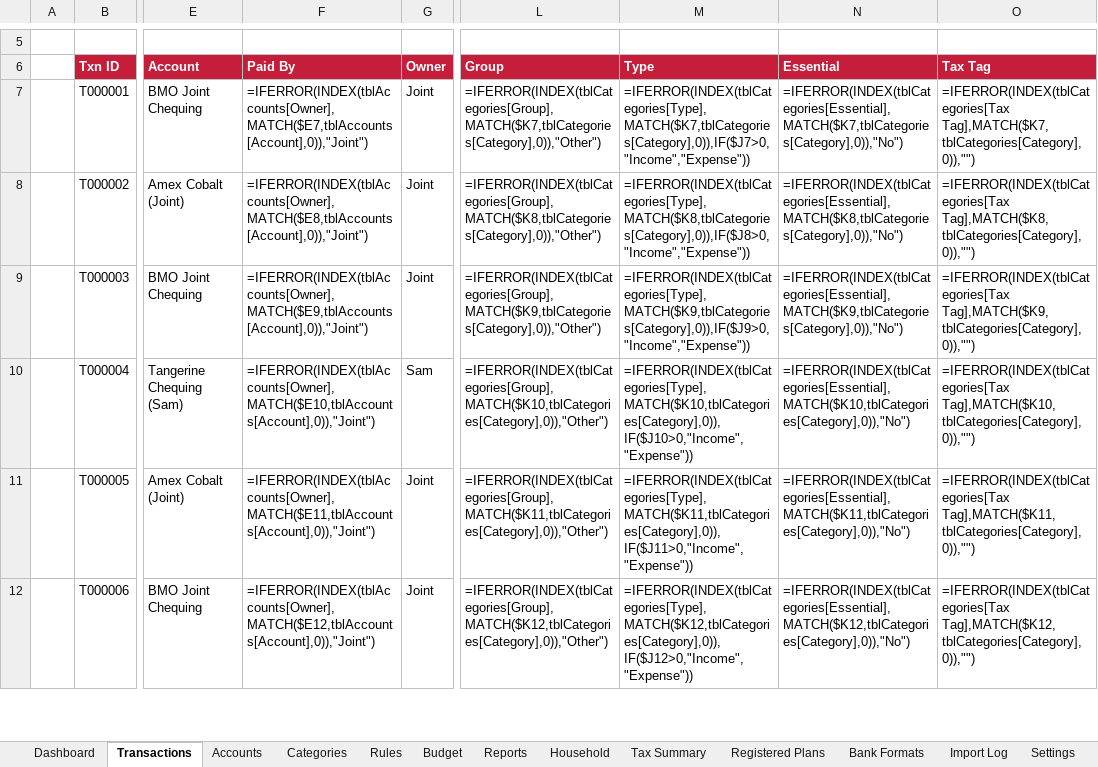
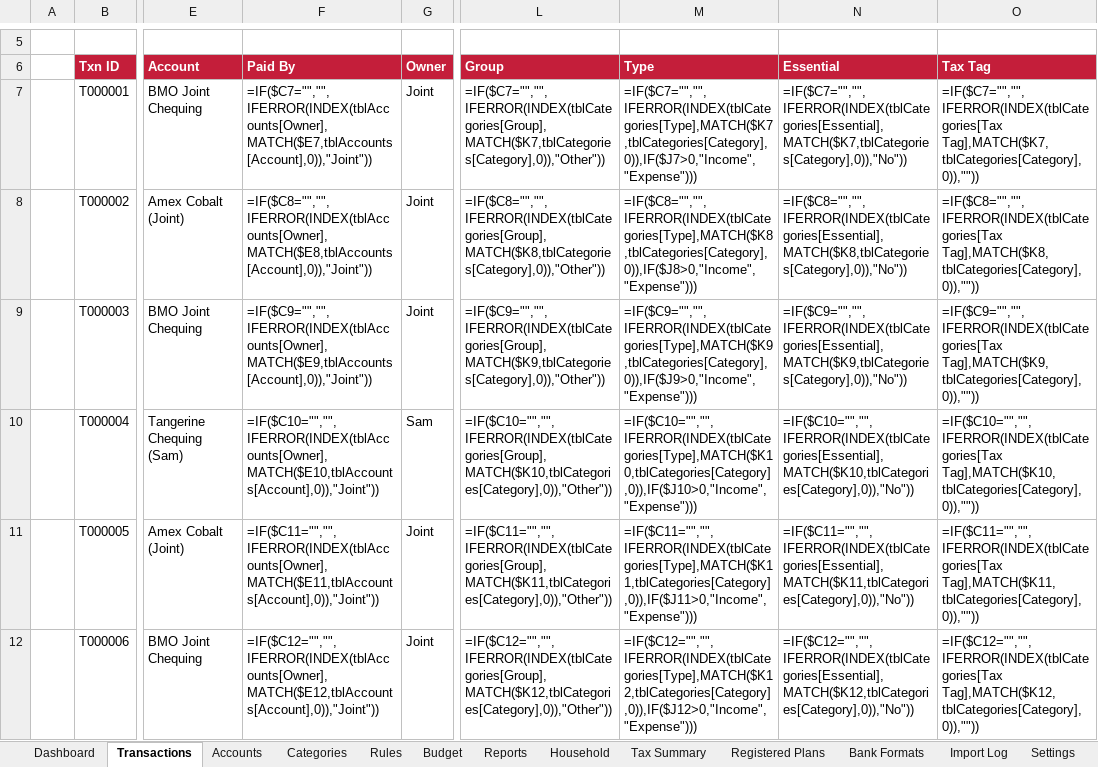
Before and after one commit to MNabikhel/Personal-Finance-Tracker-for-Canadians, an Excel workbook: dist/Canadian-Finance-Tracker.xlsm, sheet Transactions, drawn as a sheet; only a part is shown, gaps mark what is left out; values as stored, in another font and other column widths than the file's, no borders; formulas without a stored value are shown as written; conditional formats and table styles not drawn; the diff covers the shown part only; the diff names each change by its address in the sheet, - before the commit and + after, or states it on an @@ line.

```diff
--- a/dist/Canadian-Finance-Tracker.xlsm (sheet Transactions)
+++ b/dist/Canadian-Finance-Tracker.xlsm (sheet Transactions)
-F7 (Paid By): =IFERROR(INDEX(tblAccounts[Owner],MATCH($E7,tblAccounts[Account],0)),"Joint")
+F7 (Paid By): =IF($C7="","",IFERROR(INDEX(tblAccounts[Owner],MATCH($E7,tblAccounts[Account],0)),"Joint"))
-L7 (Group): =IFERROR(INDEX(tblCategories[Group],MATCH($K7,tblCategories[Category],0)),"Other")
+L7 (Group): =IF($C7="","",IFERROR(INDEX(tblCategories[Group],MATCH($K7,tblCategories[Category],0)),"Other"))
-M7 (Type): =IFERROR(INDEX(tblCategories[Type],MATCH($K7,tblCategories[Category],0)),IF($J7>0,"Income","Expense"))
+M7 (Type): =IF($C7="","",IFERROR(INDEX(tblCategories[Type],MATCH($K7,tblCategories[Category],0)),IF($J7>0,"Income","Expense")))
-N7 (Essential): =IFERROR(INDEX(tblCategories[Essential],MATCH($K7,tblCategories[Category],0)),"No")
+N7 (Essential): =IF($C7="","",IFERROR(INDEX(tblCategories[Essential],MATCH($K7,tblCategories[Category],0)),"No"))
-O7 (Tax Tag): =IFERROR(INDEX(tblCategories[Tax Tag],MATCH($K7,tblCategories[Category],0)),"")
+O7 (Tax Tag): =IF($C7="","",IFERROR(INDEX(tblCategories[Tax Tag],MATCH($K7,tblCategories[Category],0)),""))
-F8 (Paid By): =IFERROR(INDEX(tblAccounts[Owner],MATCH($E8,tblAccounts[Account],0)),"Joint")
+F8 (Paid By): =IF($C8="","",IFERROR(INDEX(tblAccounts[Owner],MATCH($E8,tblAccounts[Account],0)),"Joint"))
-L8 (Group): =IFERROR(INDEX(tblCategories[Group],MATCH($K8,tblCategories[Category],0)),"Other")
+L8 (Group): =IF($C8="","",IFERROR(INDEX(tblCategories[Group],MATCH($K8,tblCategories[Category],0)),"Other"))
-M8 (Type): =IFERROR(INDEX(tblCategories[Type],MATCH($K8,tblCategories[Category],0)),IF($J8>0,"Income","Expense"))
+M8 (Type): =IF($C8="","",IFERROR(INDEX(tblCategories[Type],MATCH($K8,tblCategories[Category],0)),IF($J8>0,"Income","Expense")))
-N8 (Essential): =IFERROR(INDEX(tblCategories[Essential],MATCH($K8,tblCategories[Category],0)),"No")
+N8 (Essential): =IF($C8="","",IFERROR(INDEX(tblCategories[Essential],MATCH($K8,tblCategories[Category],0)),"No"))
-O8 (Tax Tag): =IFERROR(INDEX(tblCategories[Tax Tag],MATCH($K8,tblCategories[Category],0)),"")
+O8 (Tax Tag): =IF($C8="","",IFERROR(INDEX(tblCategories[Tax Tag],MATCH($K8,tblCategories[Category],0)),""))
-F9 (Paid By): =IFERROR(INDEX(tblAccounts[Owner],MATCH($E9,tblAccounts[Account],0)),"Joint")
+F9 (Paid By): =IF($C9="","",IFERROR(INDEX(tblAccounts[Owner],MATCH($E9,tblAccounts[Account],0)),"Joint"))
-L9 (Group): =IFERROR(INDEX(tblCategories[Group],MATCH($K9,tblCategories[Category],0)),"Other")
+L9 (Group): =IF($C9="","",IFERROR(INDEX(tblCategories[Group],MATCH($K9,tblCategories[Category],0)),"Other"))
-M9 (Type): =IFERROR(INDEX(tblCategories[Type],MATCH($K9,tblCategories[Category],0)),IF($J9>0,"Income","Expense"))
+M9 (Type): =IF($C9="","",IFERROR(INDEX(tblCategories[Type],MATCH($K9,tblCategories[Category],0)),IF($J9>0,"Income","Expense")))
-N9 (Essential): =IFERROR(INDEX(tblCategories[Essential],MATCH($K9,tblCategories[Category],0)),"No")
+N9 (Essential): =IF($C9="","",IFERROR(INDEX(tblCategories[Essential],MATCH($K9,tblCategories[Category],0)),"No"))
-O9 (Tax Tag): =IFERROR(INDEX(tblCategories[Tax Tag],MATCH($K9,tblCategories[Category],0)),"")
+O9 (Tax Tag): =IF($C9="","",IFERROR(INDEX(tblCategories[Tax Tag],MATCH($K9,tblCategories[Category],0)),""))
-F10 (Paid By): =IFERROR(INDEX(tblAccounts[Owner],MATCH($E10,tblAccounts[Account],0)),"Joint")
+F10 (Paid By): =IF($C10="","",IFERROR(INDEX(tblAccounts[Owner],MATCH($E10,tblAccounts[Account],0)),"Joint"))
-L10 (Group): =IFERROR(INDEX(tblCategories[Group],MATCH($K10,tblCategories[Category],0)),"Other")
+L10 (Group): =IF($C10="","",IFERROR(INDEX(tblCategories[Group],MATCH($K10,tblCategories[Category],0)),"Other"))
-M10 (Type): =IFERROR(INDEX(tblCategories[Type],MATCH($K10,tblCategories[Category],0)),IF($J10>0,"Income","Expense"))
+M10 (Type): =IF($C10="","",IFERROR(INDEX(tblCategories[Type],MATCH($K10,tblCategories[Category],0)),IF($J10>0,"Income","Expense")))
-N10 (Essential): =IFERROR(INDEX(tblCategories[Essential],MATCH($K10,tblCategories[Category],0)),"No")
+N10 (Essential): =IF($C10="","",IFERROR(INDEX(tblCategories[Essential],MATCH($K10,tblCategories[Category],0)),"No"))
-O10 (Tax Tag): =IFERROR(INDEX(tblCategories[Tax Tag],MATCH($K10,tblCategories[Category],0)),"")
+O10 (Tax Tag): =IF($C10="","",IFERROR(INDEX(tblCategories[Tax Tag],MATCH($K10,tblCategories[Category],0)),""))
-F11 (Paid By): =IFERROR(INDEX(tblAccounts[Owner],MATCH($E11,tblAccounts[Account],0)),"Joint")
+F11 (Paid By): =IF($C11="","",IFERROR(INDEX(tblAccounts[Owner],MATCH($E11,tblAccounts[Account],0)),"Joint"))
-L11 (Group): =IFERROR(INDEX(tblCategories[Group],MATCH($K11,tblCategories[Category],0)),"Other")
+L11 (Group): =IF($C11="","",IFERROR(INDEX(tblCategories[Group],MATCH($K11,tblCategories[Category],0)),"Other"))
-M11 (Type): =IFERROR(INDEX(tblCategories[Type],MATCH($K11,tblCategories[Category],0)),IF($J11>0,"Income","Expense"))
+M11 (Type): =IF($C11="","",IFERROR(INDEX(tblCategories[Type],MATCH($K11,tblCategories[Category],0)),IF($J11>0,"Income","Expense")))
-N11 (Essential): =IFERROR(INDEX(tblCategories[Essential],MATCH($K11,tblCategories[Category],0)),"No")
+N11 (Essential): =IF($C11="","",IFERROR(INDEX(tblCategories[Essential],MATCH($K11,tblCategories[Category],0)),"No"))
-O11 (Tax Tag): =IFERROR(INDEX(tblCategories[Tax Tag],MATCH($K11,tblCategories[Category],0)),"")
+O11 (Tax Tag): =IF($C11="","",IFERROR(INDEX(tblCategories[Tax Tag],MATCH($K11,tblCategories[Category],0)),""))
-F12 (Paid By): =IFERROR(INDEX(tblAccounts[Owner],MATCH($E12,tblAccounts[Account],0)),"Joint")
+F12 (Paid By): =IF($C12="","",IFERROR(INDEX(tblAccounts[Owner],MATCH($E12,tblAccounts[Account],0)),"Joint"))
-L12 (Group): =IFERROR(INDEX(tblCategories[Group],MATCH($K12,tblCategories[Category],0)),"Other")
+L12 (Group): =IF($C12="","",IFERROR(INDEX(tblCategories[Group],MATCH($K12,tblCategories[Category],0)),"Other"))
-M12 (Type): =IFERROR(INDEX(tblCategories[Type],MATCH($K12,tblCategories[Category],0)),IF($J12>0,"Income","Expense"))
+M12 (Type): =IF($C12="","",IFERROR(INDEX(tblCategories[Type],MATCH($K12,tblCategories[Category],0)),IF($J12>0,"Income","Expense")))
-N12 (Essential): =IFERROR(INDEX(tblCategories[Essential],MATCH($K12,tblCategories[Category],0)),"No")
+N12 (Essential): =IF($C12="","",IFERROR(INDEX(tblCategories[Essential],MATCH($K12,tblCategories[Category],0)),"No"))
-O12 (Tax Tag): =IFERROR(INDEX(tblCategories[Tax Tag],MATCH($K12,tblCategories[Category],0)),"")
+O12 (Tax Tag): =IF($C12="","",IFERROR(INDEX(tblCategories[Tax Tag],MATCH($K12,tblCategories[Category],0)),""))
```
Also changed, not shown: 1590 edited cells elsewhere in this sheet, sheet Settings, hidden cells, 6 other files.
